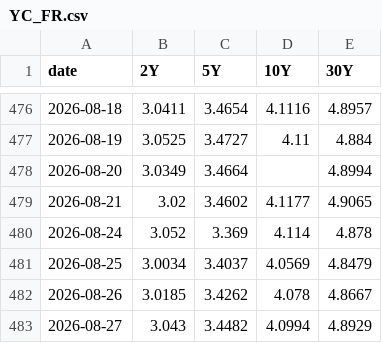
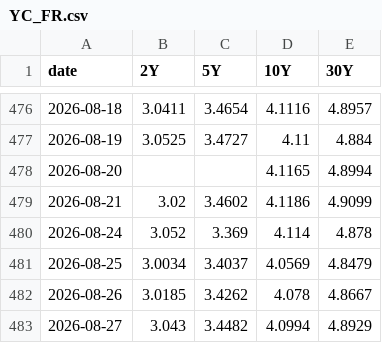
Before and after one commit to velourofficialdev/macro-data, a CSV file: data/YC_FR.csv, drawn as a sheet; only a part is shown, gaps mark what is left out.

```diff
--- a/data/YC_FR.csv
+++ b/data/YC_FR.csv
@@ -477,4 +477,4 @@ date,2Y,5Y,10Y,30Y
 2026-08-19,3.0525,3.4727,4.11,4.884
-2026-08-20,3.0349,3.4664,,4.8994
-2026-08-21,3.02,3.4602,4.1177,4.9065
+2026-08-20,,,4.1165,4.8994
+2026-08-21,3.02,3.4602,4.1186,4.9099
 2026-08-24,3.052,3.369,4.114,4.878
```
Also changed, not shown: data/YC_CN.csv, data/YC_GB.csv, 19 other files.
